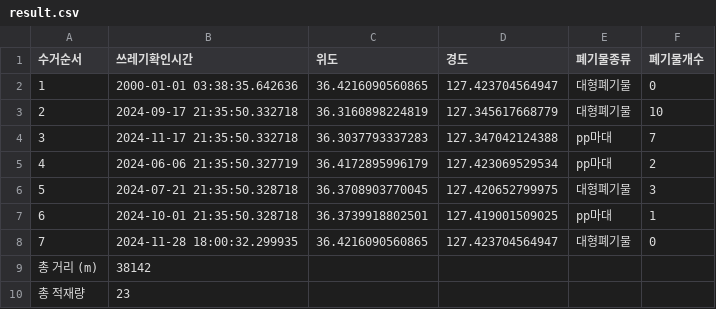
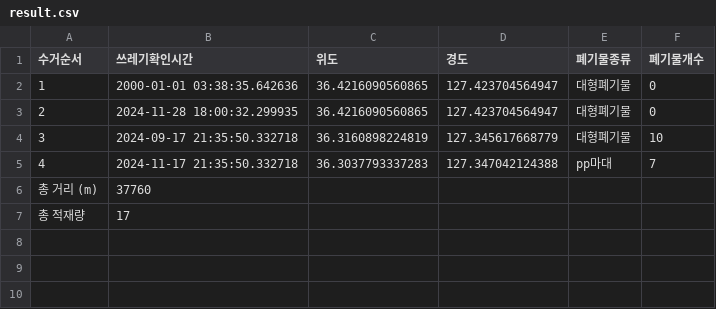
Before and after one commit to YIMSEBIN/livingLab, a CSV file: store/result.csv, drawn as a sheet.

```diff
--- a/store/result.csv
+++ b/store/result.csv
@@ -2,9 +2,6 @@
 1,2000-01-01 03:38:35.642636,36.4216090560865,127.423704564947,대형폐기물,0
-2,2024-09-17 21:35:50.332718,36.3160898224819,127.345617668779,대형폐기물,10
-3,2024-11-17 21:35:50.332718,36.3037793337283,127.347042124388,pp마대,7
-4,2024-06-06 21:35:50.327719,36.4172895996179,127.423069529534,pp마대,2
-5,2024-07-21 21:35:50.328718,36.3708903770045,127.420652799975,대형폐기물,3
-6,2024-10-01 21:35:50.328718,36.3739918802501,127.419001509025,pp마대,1
-7,2024-11-28 18:00:32.299935,36.4216090560865,127.423704564947,대형폐기물,0
-총 거리 (m),38142
-총 적재량,23
+2,2024-11-28 18:00:32.299935,36.4216090560865,127.423704564947,대형폐기물,0
+3,2024-09-17 21:35:50.332718,36.3160898224819,127.345617668779,대형폐기물,10
+4,2024-11-17 21:35:50.332718,36.3037793337283,127.347042124388,pp마대,7
+총 거리 (m),37760
+총 적재량,17
```
Also changed, not shown: store/route_input_after_demo.csv, 4 other files.
